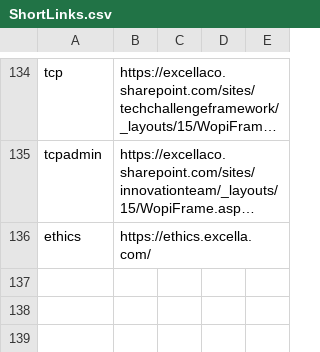
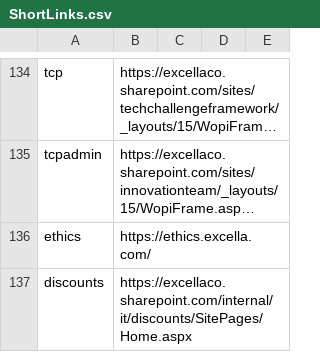
Before and after one commit to excellalabs/xluhco, a CSV file: src/xluhco.web/wwwroot/ShortLinks.csv, drawn as a sheet; only a part is shown, gaps mark what is left out; long unchanged cells end in …; the diff names each change by its address in the sheet, - before the commit and + after, or states it on an @@ line.

Commit message:
Add "discounts" short link

```diff
--- a/src/xluhco.web/wwwroot/ShortLinks.csv
+++ b/src/xluhco.web/wwwroot/ShortLinks.csv
+row 137: discounts | https://excellaco.sharepoint.com/internal/it/discounts/SitePages/Home.aspx
```
